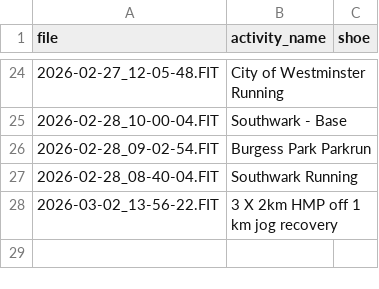
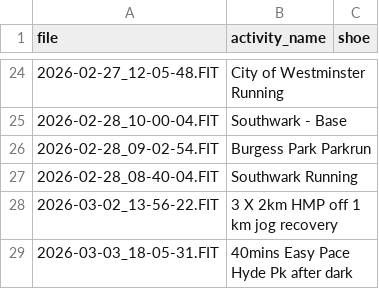
Before and after one commit to dobssi/Fitness-Data, a CSV file: athletes/IanLilley/pending_activities.csv, drawn as a sheet; only a part is shown, gaps mark what is left out; the diff names each change by its address in the sheet, - before the commit and + after, or states it on an @@ line.

```diff
--- a/athletes/IanLilley/pending_activities.csv
+++ b/athletes/IanLilley/pending_activities.csv
+row 29: 2026-03-03_18-05-31.FIT | 40mins Easy Pace Hyde Pk after dark
```
Also changed, not shown: athletes/IanLilley/athlete_data.csv, 1 other file.
